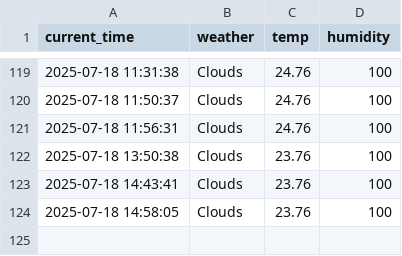
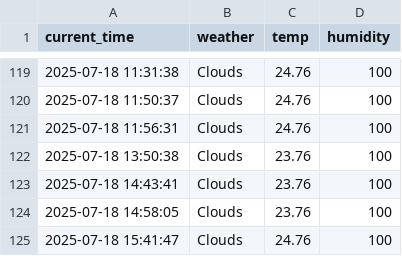
Before and after one commit to qasdszczcsq/seoul_weather_5_m, a CSV file: seoul_weather.csv, drawn as a sheet; only a part is shown, gaps mark what is left out.

```diff
--- a/seoul_weather.csv
+++ b/seoul_weather.csv
@@ -124 +124,2 @@ current_time,weather,temp,humidity
 2025-07-18 14:58:05,Clouds,23.76,100
+2025-07-18 15:41:47,Clouds,24.76,100
```
